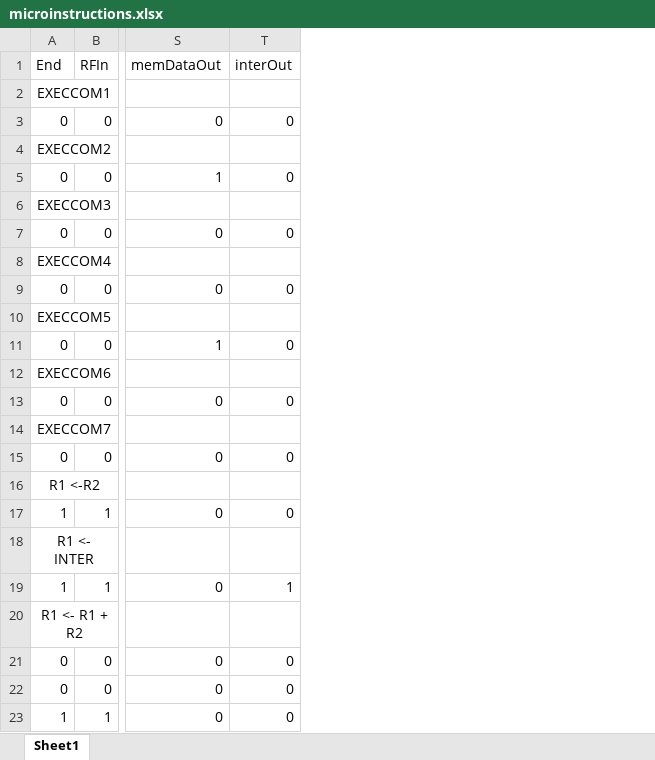
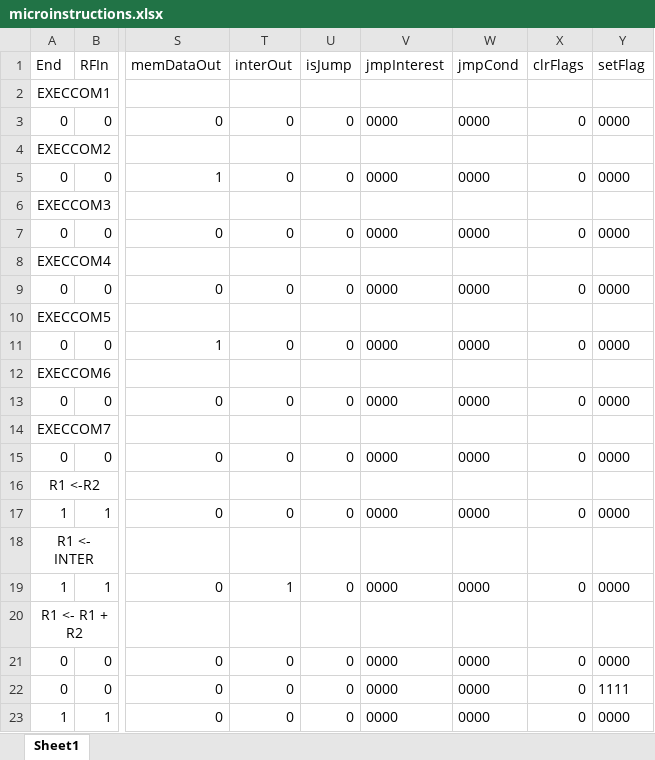
Before and after one commit to Jaswar/CPU, an Excel workbook: documentation/microinstructions.xlsx, sheet Sheet1, drawn as a sheet; only a part is shown, gaps mark what is left out; values as stored, in another font and other column widths than the file's, no borders; the diff names each change by its address in the sheet, - before the commit and + after, or states it on an @@ line.

```diff
--- a/documentation/microinstructions.xlsx (sheet Sheet1)
+++ b/documentation/microinstructions.xlsx (sheet Sheet1)
+column U (isJump), rows 3-23: 0 |  | 0 |  | 0 |  | 0 |  | 0 |  | 0 |  | 0 |  | 0 |  | 0 |  | 0 | 0 | 0
+column V (jmpInterest), rows 3-23: 0000 |  | 0000 |  | 0000 |  | 0000 |  | 0000 |  | 0000 |  | 0000 |  | 0000 |  | 0000 |  | 0000 | 0000 | 0000
+column W (jmpCond), rows 3-23: 0000 |  | 0000 |  | 0000 |  | 0000 |  | 0000 |  | 0000 |  | 0000 |  | 0000 |  | 0000 |  | 0000 | 0000 | 0000
+column X (clrFlags), rows 3-23: 0 |  | 0 |  | 0 |  | 0 |  | 0 |  | 0 |  | 0 |  | 0 |  | 0 |  | 0 | 0 | 0
+column Y (setFlag), rows 3-23: 0000 |  | 0000 |  | 0000 |  | 0000 |  | 0000 |  | 0000 |  | 0000 |  | 0000 |  | 0000 |  | 0000 | 1111 | 0000
```
Also changed, not shown: 9 other files.
